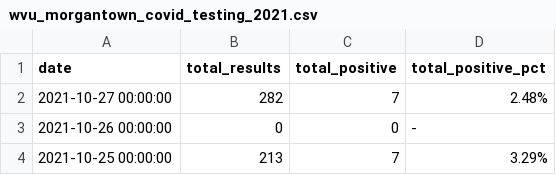
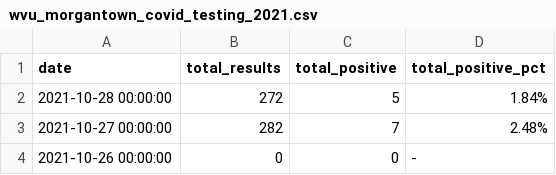
Before and after one commit to dwillis/wvu-projects, a CSV file: wvu-covid-tests/wvu_morgantown_covid_testing_2021.csv, drawn as a sheet; only a part is shown; the shorter side is filled out with more unchanged rows.

Commit message:
updated wvu tests

```diff
--- a/wvu-covid-tests/wvu_morgantown_covid_testing_2021.csv
+++ b/wvu-covid-tests/wvu_morgantown_covid_testing_2021.csv
@@ -1,2 +1,3 @@
 date,total_results,total_positive,total_positive_pct
+2021-10-28 00:00:00,272,5,1.84%
 2021-10-27 00:00:00,282,7,2.48%
```
